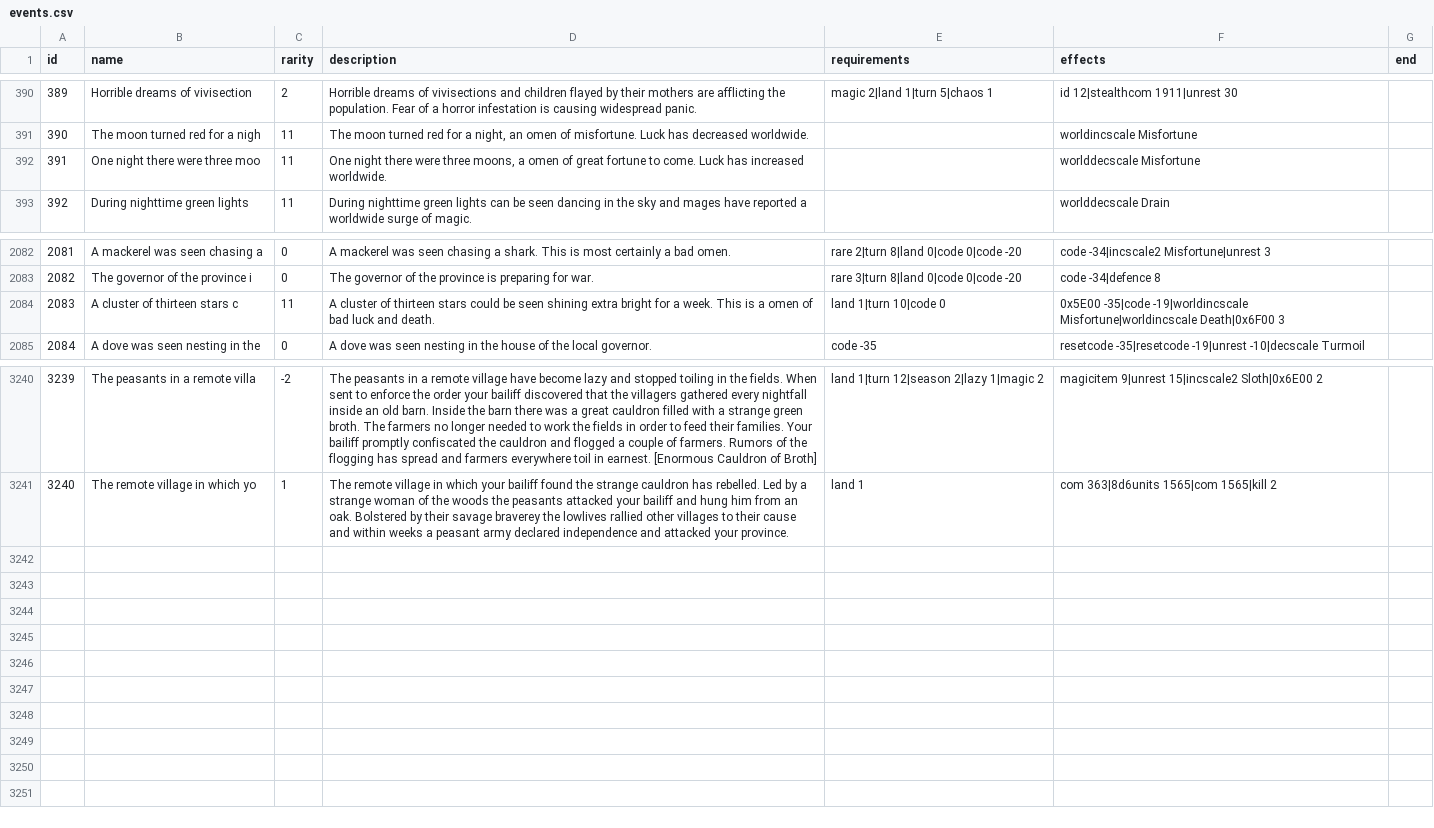
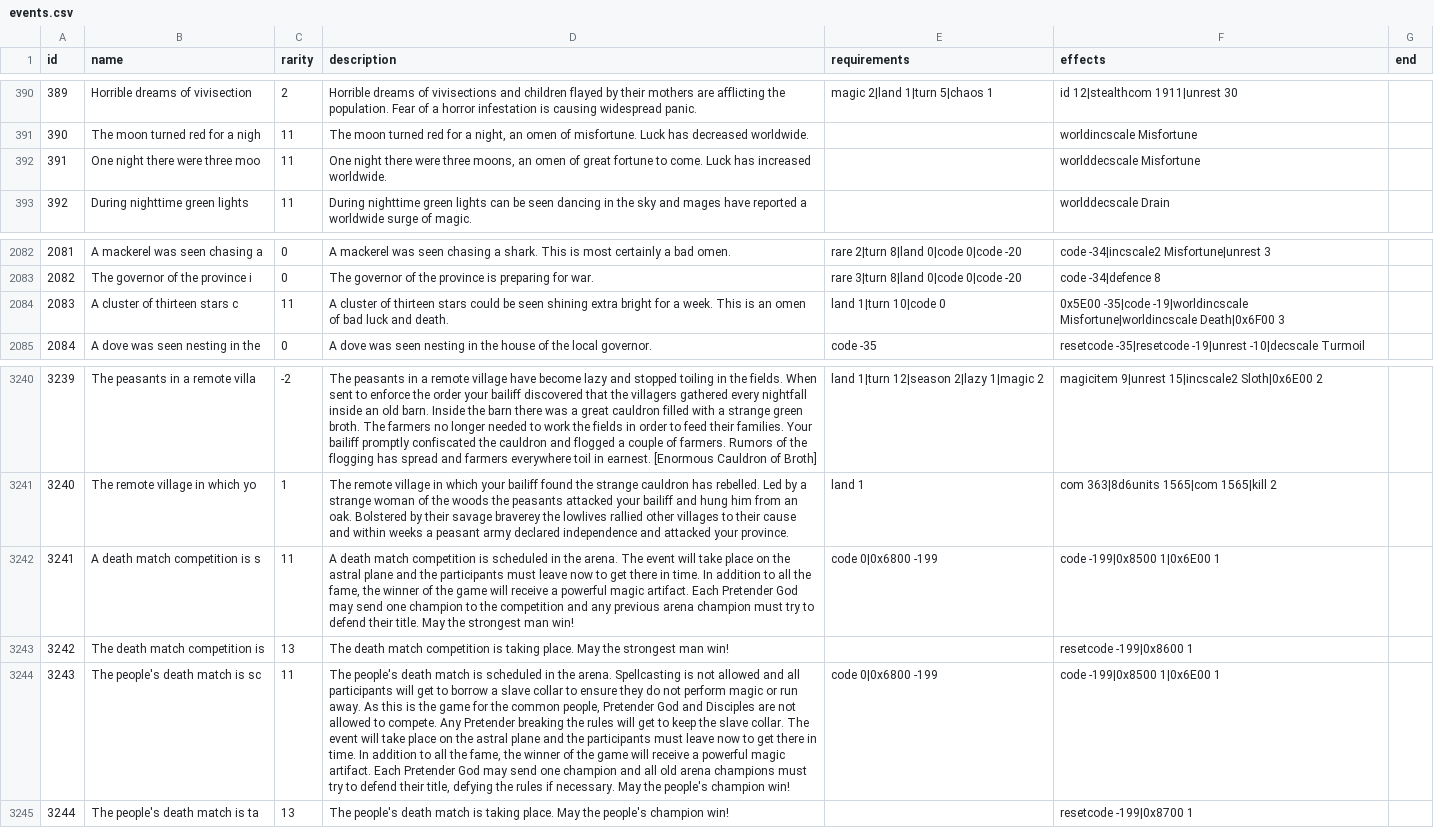
Before and after one commit to larzm42/dom5inspector, a CSV file: gamedata/events.csv, drawn as a sheet; only a part is shown, gaps mark what is left out; the diff names each change by its address in the sheet, - before the commit and + after, or states it on an @@ line.

```diff
--- a/gamedata/events.csv
+++ b/gamedata/events.csv
-D392 (description): …three moons, a omen of…
+D392 (description): …three moons, an omen of…
-D2084 (description): …This is a omen of…
+D2084 (description): …This is an omen of…
+row 3242: 3241 | A death match competition is s | 11 | A death match competition is scheduled in the arena. The event will take place on the astral plane and the participants must leave now to get there in time. In addition to all the fame, the winner of the game will receive a powerful magic artifact. Each Pretender God may send one champion to the competition and any previous arena champion must try to defend their title. May the strongest man win! | code 0|0x6800 -199 | code -199|0x8500 1|0x6E00 1
+row 3243: 3242 | The death match competition is | 13 | The death match competition is taking place. May the strongest man win! |  | resetcode -199|0x8600 1
+row 3244: 3243 | The people's death match is sc | 11 | The people's death match is scheduled in the arena. Spellcasting is not allowed and all participants will get to borrow a slave collar to ensure they do not perform magic or run away. As this is the game for the common people, Pretender God and Disciples are not allowed to compete. Any Pretender breaking the rules will get to keep the slave collar. The event will take place on the astral plane and the participants must leave now to get there in time. In addition to all the fame, the winner of the game will receive a powerful magic artifact. Each Pretender God may send one champion and all old arena champions must try to defend their title, defying the rules if necessary. May the people's champion win! | code 0|0x6800 -199 | code -199|0x8500 1|0x6E00 1
+row 3245: 3244 | The people's death match is ta | 13 | The people's death match is taking place. May the people's champion win! |  | resetcode -199|0x8700 1
```
Also changed, not shown: gamedata/BaseI.csv, gamedata/MagicSites.csv, 41 other files.
